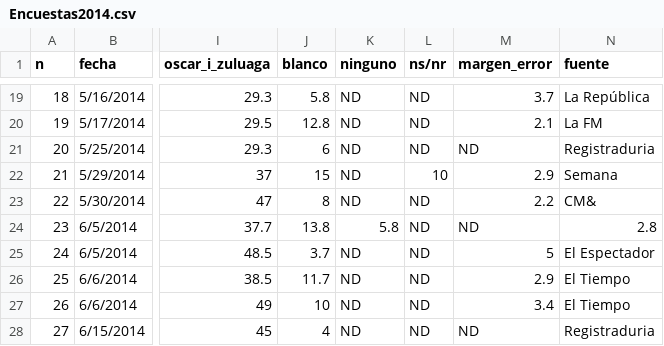
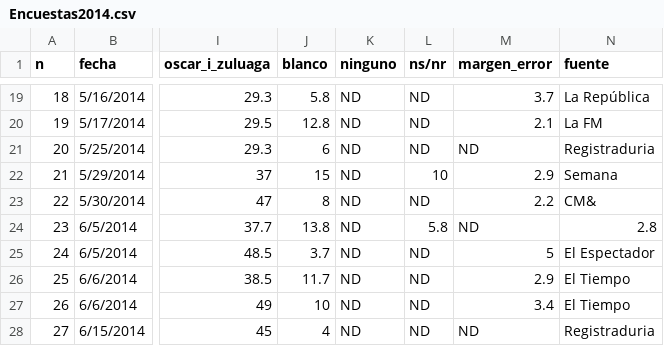
Before and after one commit to nelsonamayad/Elecciones-presidenciales-2018, a CSV file: Encuestas2014.csv, drawn as a sheet; only a part is shown, gaps mark what is left out; the diff names each change by its address in the sheet, - before the commit and + after, or states it on an @@ line.

Commit message:
Encuestas y resultados 2014

```diff
--- a/Encuestas2014.csv
+++ b/Encuestas2014.csv
-K24 (ninguno): 5.8
+K24 (ninguno): ND
-L24 (ns/nr): ND
+L24 (ns/nr): 5.8
```
